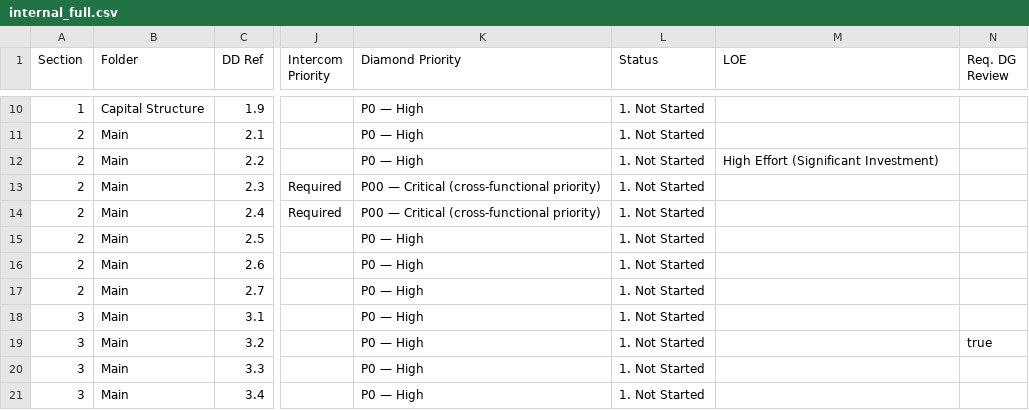
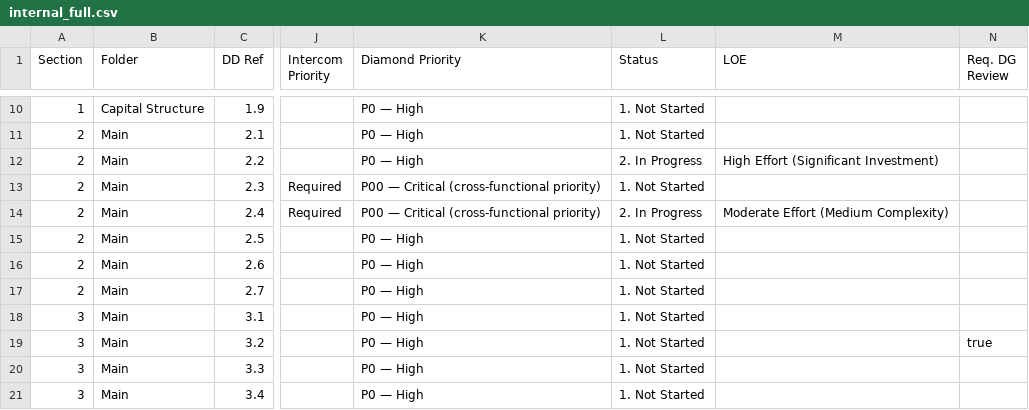
Before and after one commit to tbettles-code/integra-dd-data, a CSV file: data/internal_full.csv, drawn as a sheet; only a part is shown, gaps mark what is left out; the diff names each change by its address in the sheet, - before the commit and + after, or states it on an @@ line.

Commit message:
Update DD external view — 2026-05-03T16:48:01.846Z

```diff
--- a/data/internal_full.csv
+++ b/data/internal_full.csv
-L12 (Status): 1. Not Started
+L12 (Status): 2. In Progress
-L14 (Status): 1. Not Started
+L14 (Status): 2. In Progress
-M14 (LOE): (empty)
+M14 (LOE): Moderate Effort (Medium Complexity)
```
